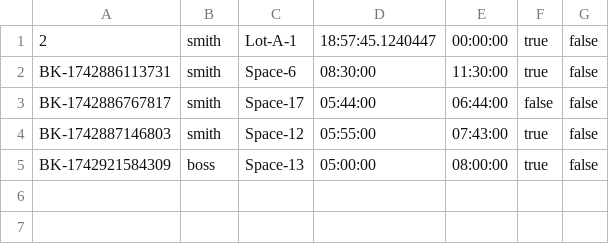
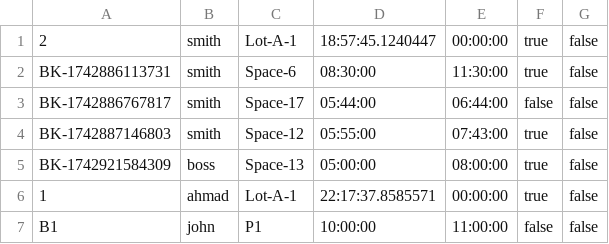
Before and after one commit to namanrai/EECS3311---NewParkingSystem, a CSV file: bookings.csv, drawn as a sheet.

```diff
--- a/bookings.csv
+++ b/bookings.csv
@@ -5 +5,3 @@ BK-1742887146803,smith,Space-12,05:55:00,07:43:00,true,false
 BK-1742921584309,boss,Space-13,05:00:00,08:00:00,true,false
+1,ahmad,Lot-A-1,22:17:37.8585571,00:00:00,true,false
+B1,john,P1,10:00:00,11:00:00,false,false
```
Also changed, not shown: managers.csv, 2 other files.
